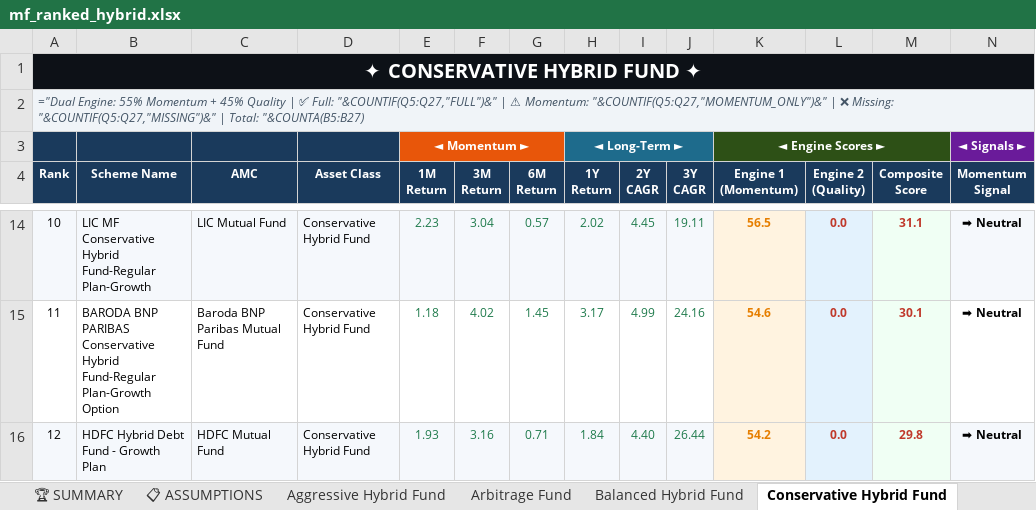
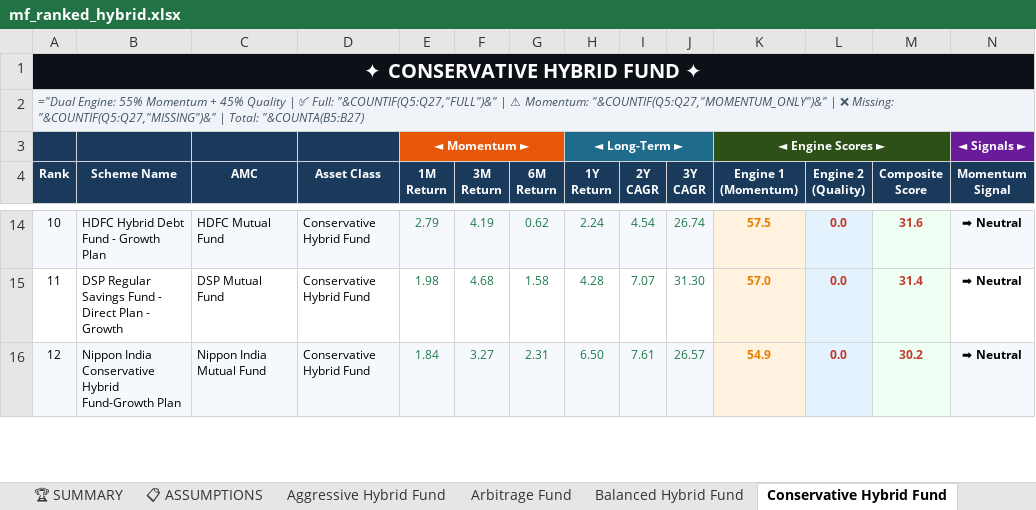
Before and after one commit to rahulshirke7951/amfi-mf-ranker-hybrid, an Excel workbook: output/mf_ranked_hybrid.xlsx, sheet Conservative Hybrid Fund, drawn as a sheet; only a part is shown, gaps mark what is left out; values as stored, in another font and other column widths than the file's, no borders; formulas without a stored value are shown as written; the diff covers the shown part only; the diff names each change by its address in the sheet, - before the commit and + after, or states it on an @@ line.

```diff
--- a/output/mf_ranked_hybrid.xlsx (sheet Conservative Hybrid Fund)
+++ b/output/mf_ranked_hybrid.xlsx (sheet Conservative Hybrid Fund)
-B14 (Scheme Name): LIC MF Conservative Hybrid Fund-Regular Plan-Growth
+B14 (Scheme Name): HDFC Hybrid Debt Fund - Growth Plan
-C14 (AMC): LIC Mutual Fund
+C14 (AMC): HDFC Mutual Fund
-E14 (1M Return): 2.23
+E14 (1M Return): 2.79
-F14 (3M Return): 3.04
+F14 (3M Return): 4.19
-G14 (6M Return): 0.57
+G14 (6M Return): 0.62
-H14 (1Y Return): 2.02
+H14 (1Y Return): 2.24
-I14 (2Y CAGR): 4.45
+I14 (2Y CAGR): 4.54
-J14 (3Y CAGR): 19.11
+J14 (3Y CAGR): 26.74
-K14 (Engine 1 (Momentum)): 56.5
+K14 (Engine 1 (Momentum)): 57.5
-M14 (Composite Score): 31.1
+M14 (Composite Score): 31.6
-B15 (Scheme Name): BARODA BNP PARIBAS Conservative Hybrid Fund-Regular Plan-Growth Option
+B15 (Scheme Name): DSP Regular Savings Fund - Direct Plan - Growth
-C15 (AMC): Baroda BNP Paribas Mutual Fund
+C15 (AMC): DSP Mutual Fund
-E15 (1M Return): 1.18
+E15 (1M Return): 1.98
-F15 (3M Return): 4.02
+F15 (3M Return): 4.68
-G15 (6M Return): 1.45
+G15 (6M Return): 1.58
-H15 (1Y Return): 3.17
+H15 (1Y Return): 4.28
-I15 (2Y CAGR): 4.99
+I15 (2Y CAGR): 7.07
-J15 (3Y CAGR): 24.16
+J15 (3Y CAGR): 31.30
-K15 (Engine 1 (Momentum)): 54.6
+K15 (Engine 1 (Momentum)): 57.0
-M15 (Composite Score): 30.1
+M15 (Composite Score): 31.4
-B16 (Scheme Name): HDFC Hybrid Debt Fund - Growth Plan
+B16 (Scheme Name): Nippon India Conservative Hybrid Fund-Growth Plan
-C16 (AMC): HDFC Mutual Fund
+C16 (AMC): Nippon India Mutual Fund
-E16 (1M Return): 1.93
+E16 (1M Return): 1.84
-F16 (3M Return): 3.16
+F16 (3M Return): 3.27
-G16 (6M Return): 0.71
+G16 (6M Return): 2.31
-H16 (1Y Return): 1.84
+H16 (1Y Return): 6.50
-I16 (2Y CAGR): 4.40
+I16 (2Y CAGR): 7.61
-J16 (3Y CAGR): 26.44
+J16 (3Y CAGR): 26.57
-K16 (Engine 1 (Momentum)): 54.2
+K16 (Engine 1 (Momentum)): 54.9
-M16 (Composite Score): 29.8
+M16 (Composite Score): 30.2
```
Also changed, not shown: 1 added row, 1 removed row, 162 edited cells and cell formats elsewhere in this sheet, sheet 📊 CONSOLIDATED, sheet Dynamic Asset Allocation Or Bal, sheet Arbitrage Fund, sheet Aggressive Hybrid Fund, sheet Multi Asset Allocation, sheet Equity Savings, 3 more sheets.
